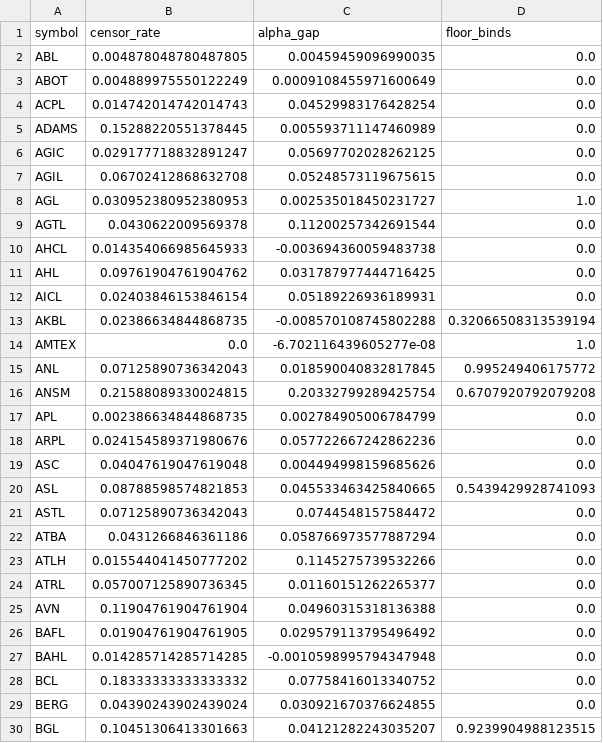
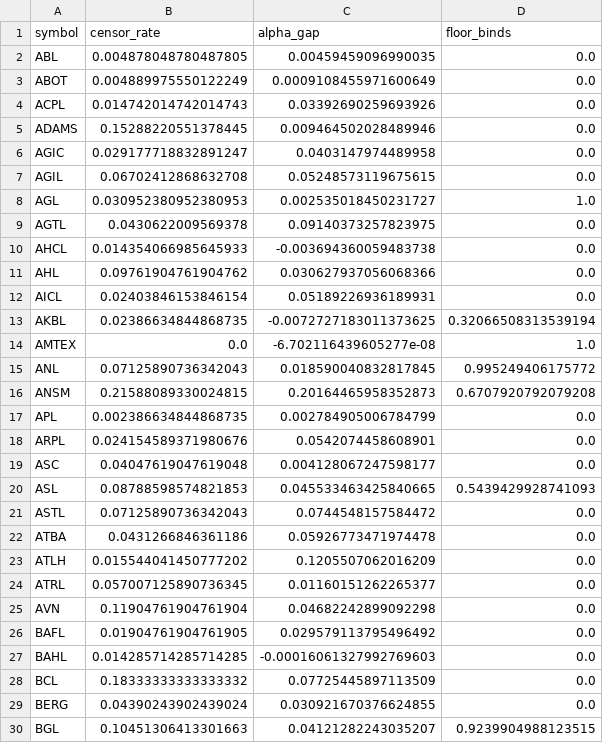
Before and after one commit to uzair1509/psx-censored-volatility, a CSV file: results/did_windows/placebo_2018_pre.csv, drawn as a sheet; only a part is shown; the diff covers the shown part only.

```diff
--- a/results/did_windows/placebo_2018_pre.csv
+++ b/results/did_windows/placebo_2018_pre.csv
@@ -3,27 +3,27 @@ ABL,0.004878048780487805,0.00459459096990035,0.0
 ABOT,0.004889975550122249,0.0009108455971600649,0.0
-ACPL,0.014742014742014743,0.04529983176428254,0.0
-ADAMS,0.15288220551378445,0.005593711147460989,0.0
-AGIC,0.029177718832891247,0.05697702028262125,0.0
+ACPL,0.014742014742014743,0.03392690259693926,0.0
+ADAMS,0.15288220551378445,0.009464502028489946,0.0
+AGIC,0.029177718832891247,0.0403147974489958,0.0
 AGIL,0.06702412868632708,0.05248573119675615,0.0
 AGL,0.030952380952380953,0.002535018450231727,1.0
-AGTL,0.0430622009569378,0.11200257342691544,0.0
+AGTL,0.0430622009569378,0.09140373257823975,0.0
 AHCL,0.014354066985645933,-0.003694360059483738,0.0
-AHL,0.09761904761904762,0.031787977444716425,0.0
+AHL,0.09761904761904762,0.030627937056068366,0.0
 AICL,0.02403846153846154,0.05189226936189931,0.0
-AKBL,0.02386634844868735,-0.008570108745802288,0.32066508313539194
+AKBL,0.02386634844868735,-0.0072727183011373625,0.32066508313539194
 AMTEX,0.0,-6.702116439605277e-08,1.0
 ANL,0.07125890736342043,0.018590040832817845,0.995249406175772
-ANSM,0.21588089330024815,0.20332799289425754,0.6707920792079208
+ANSM,0.21588089330024815,0.20164465958352873,0.6707920792079208
 APL,0.002386634844868735,0.002784905006784799,0.0
-ARPL,0.024154589371980676,0.057722667242862236,0.0
-ASC,0.04047619047619048,0.004494998159685626,0.0
+ARPL,0.024154589371980676,0.0542074458608901,0.0
+ASC,0.04047619047619048,0.004128067247598177,0.0
 ASL,0.08788598574821853,0.045533463425840665,0.5439429928741093
 ASTL,0.07125890736342043,0.0744548157584472,0.0
-ATBA,0.0431266846361186,0.058766973577887294,0.0
-ATLH,0.015544041450777202,0.1145275739532266,0.0
+ATBA,0.0431266846361186,0.05926773471974478,0.0
+ATLH,0.015544041450777202,0.1205507062016209,0.0
 ATRL,0.057007125890736345,0.01160151262265377,0.0
-AVN,0.11904761904761904,0.04960315318136388,0.0
+AVN,0.11904761904761904,0.04682242899092298,0.0
 BAFL,0.01904761904761905,0.029579113795496492,0.0
-BAHL,0.014285714285714285,-0.0010598995794347948,0.0
-BCL,0.18333333333333332,0.07758416013340752,0.0
+BAHL,0.014285714285714285,-0.00016061327992769603,0.0
+BCL,0.18333333333333332,0.07725445897113509,0.0
 BERG,0.04390243902439024,0.030921670376624855,0.0
```
Also changed, not shown: 11 removed rows and 81 edited cells elsewhere in this file, results/did_windows/band_2020_post.csv, results/did_windows/band_2020_pre.csv, 16 other files.
